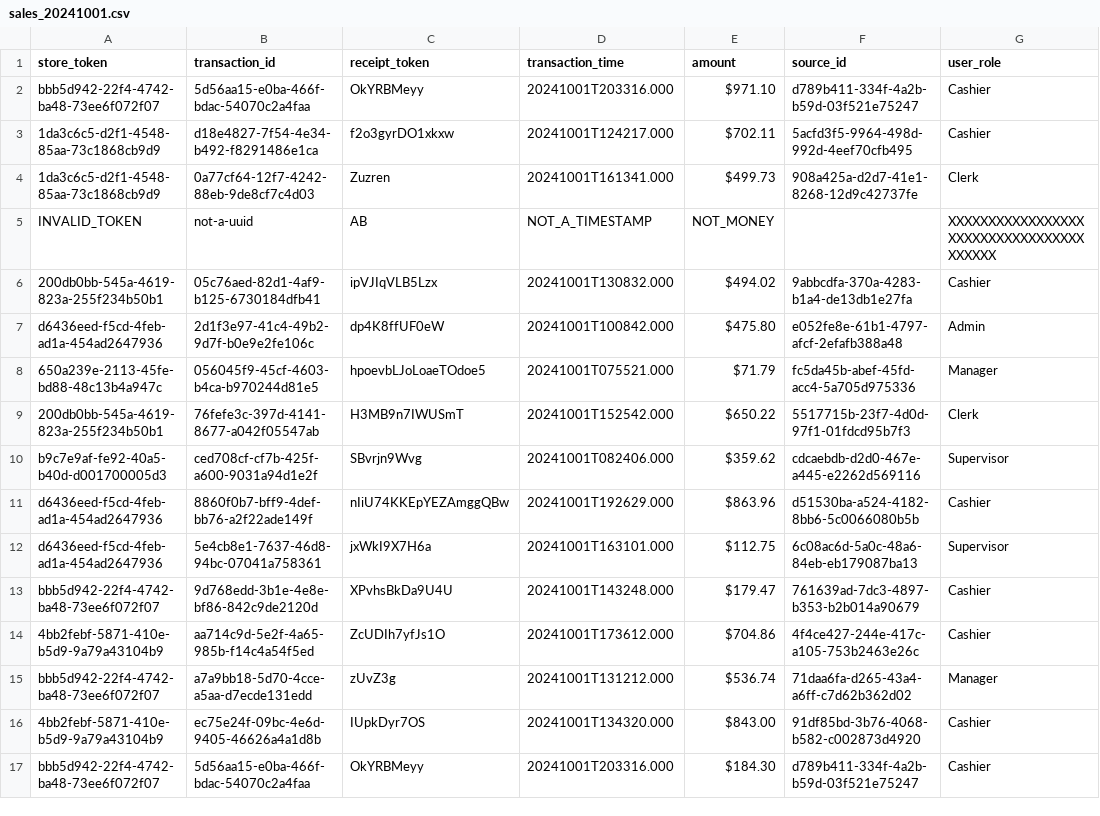
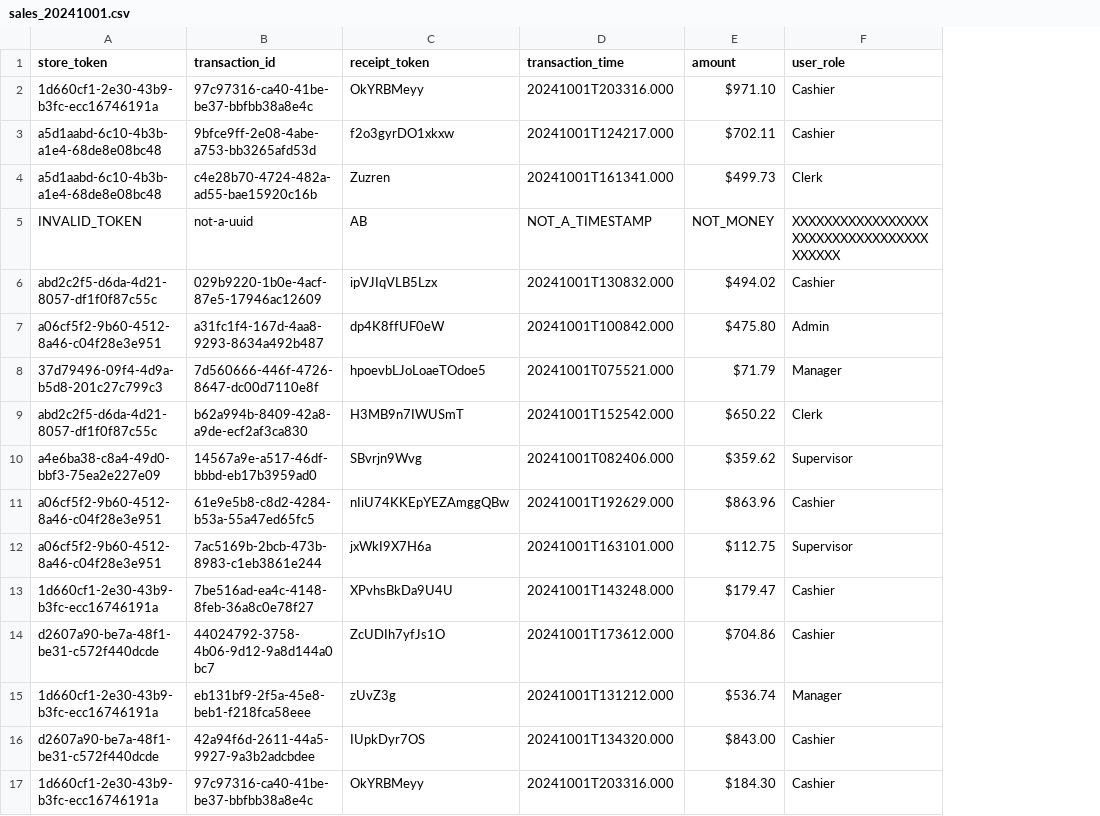
Before and after one commit to henrique-frank/store-sales-pipeline, a CSV file: data/light/sales_20241001.csv, drawn as a sheet; the diff names each change by its address in the sheet, - before the commit and + after, or states it on an @@ line.

```diff
--- a/data/light/sales_20241001.csv
+++ b/data/light/sales_20241001.csv
-column F (source_id), rows 2-17: d789b411-334f-4a2b-b59d-03f521e75247 | 5acfd3f5-9964-498d-992d-4eef70cfb495 | 908a425a-d2d7-41e1-8268-12d9c42737fe |  | 9abbcdfa-370a-4283-b1a4-de13db1e27fa | e052fe8e-61b1-4797-afcf-2efafb388a48 | fc5da45b-abef-45fd-acc4-5a705d975336 | 5517715b-23f7-4d0d-97f1-01fdcd95b7f3 | cdcaebdb-d2d0-467e-a445-e2262d569116 | d51530ba-a524-4182-8bb6-5c0066080b5b | 6c08ac6d-5a0c-48a6-84eb-eb179087ba13 | 761639ad-7dc3-4897-b353-b2b014a90679 | 4f4ce427-244e-417c-a105-753b2463e26c | 71daa6fa-d265-43a4-a6ff-c7d62b362d02 | 91df85bd-3b76-4068-b582-c002873d4920 | d789b411-334f-4a2b-b59d-03f521e75247
-A2 (store_token): bbb5d942-22f4-4742-ba48-73ee6f072f07
+A2 (store_token): 1d660cf1-2e30-43b9-b3fc-ecc16746191a
-B2 (transaction_id): 5d56aa15-e0ba-466f-bdac-54070c2a4faa
+B2 (transaction_id): 97c97316-ca40-41be-be37-bbfbb38a8e4c
-A3:A4 (store_token): 1da3c6c5-d2f1-4548-85aa-73c1868cb9d9
+A3:A4 (store_token): a5d1aabd-6c10-4b3b-a1e4-68de8e08bc48
-B3 (transaction_id): d18e4827-7f54-4e34-b492-f8291486e1ca
+B3 (transaction_id): 9bfce9ff-2e08-4abe-a753-bb3265afd53d
-B4 (transaction_id): 0a77cf64-12f7-4242-88eb-9de8cf7c4d03
+B4 (transaction_id): c4e28b70-4724-482a-ad55-bae15920c16b
-A6 (store_token): 200db0bb-545a-4619-823a-255f234b50b1
+A6 (store_token): abd2c2f5-d6da-4d21-8057-df1f0f87c55c
-B6 (transaction_id): 05c76aed-82d1-4af9-b125-6730184dfb41
+B6 (transaction_id): 029b9220-1b0e-4acf-87e5-17946ac12609
-A7 (store_token): d6436eed-f5cd-4feb-ad1a-454ad2647936
+A7 (store_token): a06cf5f2-9b60-4512-8a46-c04f28e3e951
-B7 (transaction_id): 2d1f3e97-41c4-49b2-9d7f-b0e9e2fe106c
+B7 (transaction_id): a31fc1f4-167d-4aa8-9293-8634a492b487
-A8 (store_token): 650a239e-2113-45fe-bd88-48c13b4a947c
+A8 (store_token): 37d79496-09f4-4d9a-b5d8-201c27c799c3
-B8 (transaction_id): 056045f9-45cf-4603-b4ca-b970244d81e5
+B8 (transaction_id): 7d560666-446f-4726-8647-dc00d7110e8f
-A9 (store_token): 200db0bb-545a-4619-823a-255f234b50b1
+A9 (store_token): abd2c2f5-d6da-4d21-8057-df1f0f87c55c
-B9 (transaction_id): 76fefe3c-397d-4141-8677-a042f05547ab
+B9 (transaction_id): b62a994b-8409-42a8-a9de-ecf2af3ca830
-A10 (store_token): b9c7e9af-fe92-40a5-b40d-d001700005d3
+A10 (store_token): a4e6ba38-c8a4-49d0-bbf3-75ea2e227e09
-B10 (transaction_id): ced708cf-cf7b-425f-a600-9031a94d1e2f
+B10 (transaction_id): 14567a9e-a517-46df-bbbd-eb17b3959ad0
-A11:A12 (store_token): d6436eed-f5cd-4feb-ad1a-454ad2647936
+A11:A12 (store_token): a06cf5f2-9b60-4512-8a46-c04f28e3e951
-B11 (transaction_id): 8860f0b7-bff9-4def-bb76-a2f22ade149f
+B11 (transaction_id): 61e9e5b8-c8d2-4284-b53a-55a47ed65fc5
-B12 (transaction_id): 5e4cb8e1-7637-46d8-94bc-07041a758361
+B12 (transaction_id): 7ac5169b-2bcb-473b-8983-c1eb3861e244
-A13 (store_token): bbb5d942-22f4-4742-ba48-73ee6f072f07
+A13 (store_token): 1d660cf1-2e30-43b9-b3fc-ecc16746191a
-B13 (transaction_id): 9d768edd-3b1e-4e8e-bf86-842c9de2120d
+B13 (transaction_id): 7be516ad-ea4c-4148-8feb-36a8c0e78f27
-A14 (store_token): 4bb2febf-5871-410e-b5d9-9a79a43104b9
+A14 (store_token): d2607a90-be7a-48f1-be31-c572f440dcde
-B14 (transaction_id): aa714c9d-5e2f-4a65-985b-f14c4a54f5ed
+B14 (transaction_id): 44024792-3758-4b06-9d12-9a8d144a0bc7
-A15 (store_token): bbb5d942-22f4-4742-ba48-73ee6f072f07
+A15 (store_token): 1d660cf1-2e30-43b9-b3fc-ecc16746191a
-B15 (transaction_id): a7a9bb18-5d70-4cce-a5aa-d7ecde131edd
+B15 (transaction_id): eb131bf9-2f5a-45e8-beb1-f218fca58eee
-A16 (store_token): 4bb2febf-5871-410e-b5d9-9a79a43104b9
+A16 (store_token): d2607a90-be7a-48f1-be31-c572f440dcde
-B16 (transaction_id): ec75e24f-09bc-4e6d-9405-46626a4a1d8b
+B16 (transaction_id): 42a94f6d-2611-44a5-9927-9a3b2adcbdee
-A17 (store_token): bbb5d942-22f4-4742-ba48-73ee6f072f07
+A17 (store_token): 1d660cf1-2e30-43b9-b3fc-ecc16746191a
-B17 (transaction_id): 5d56aa15-e0ba-466f-bdac-54070c2a4faa
+B17 (transaction_id): 97c97316-ca40-41be-be37-bbfbb38a8e4c
```
Also changed, not shown: data/light/sales_20241002.csv, data/light/sales_20241003.csv, 15 other files.
